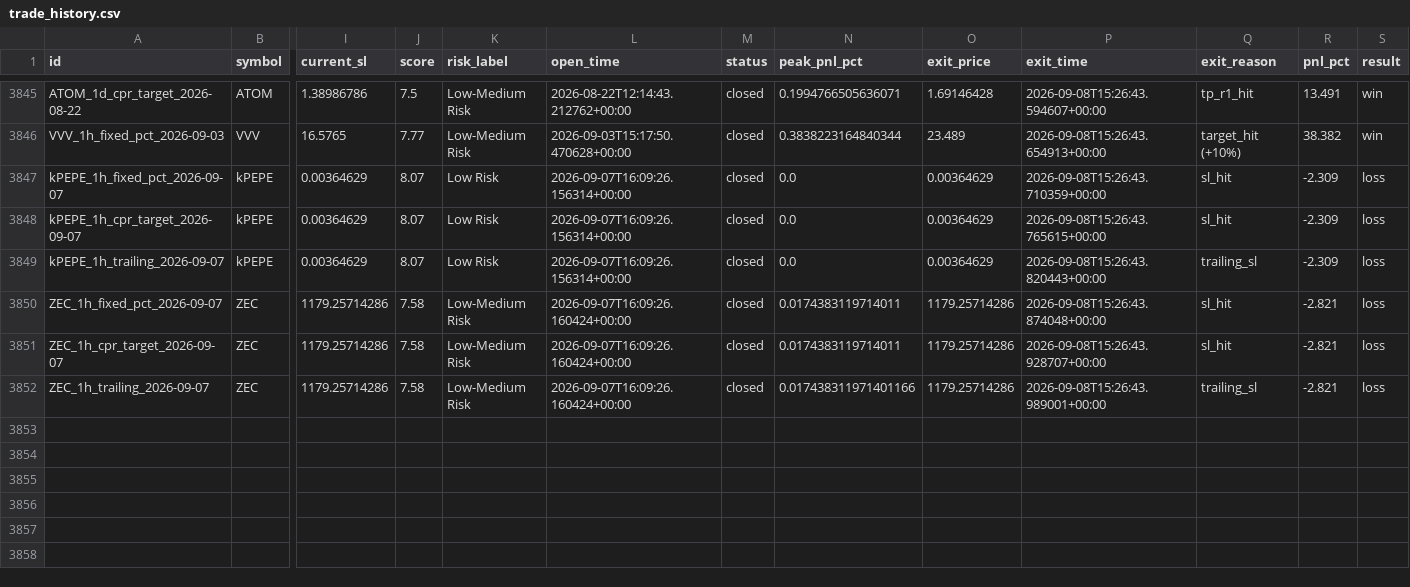
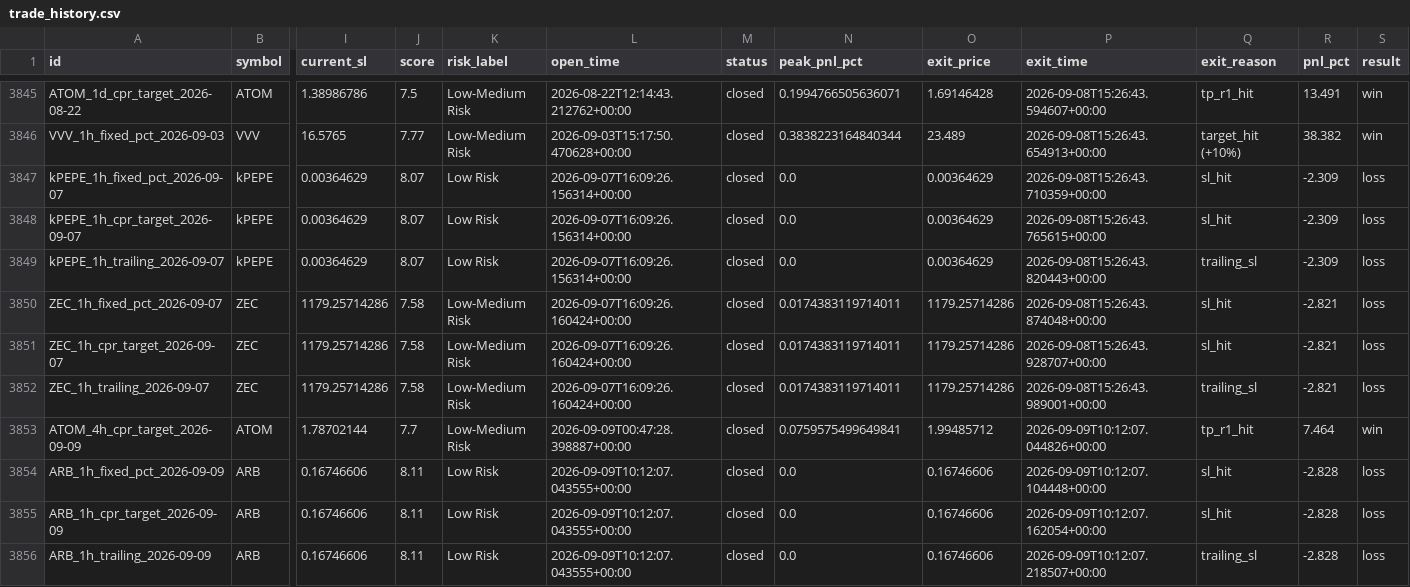
Before and after one commit to raamdhul-star/varam-dynamics-bot, a CSV file: results/paper_trades/trade_history.csv, drawn as a sheet; only a part is shown, gaps mark what is left out; rows hold the shown columns only; the diff names each change by its address in the sheet, - before the commit and + after, or states it on an @@ line.

```diff
--- a/results/paper_trades/trade_history.csv
+++ b/results/paper_trades/trade_history.csv
-N3852 (peak_pnl_pct): 0.017438311971401166
+N3852 (peak_pnl_pct): 0.0174383119714011
+row 3853: ATOM_4h_cpr_target_2026-09-09 | ATOM | 1.78702144 | 7.7 | Low-Medium Risk | 2026-09-09T00:47:28.398887+00:00 | closed | 0.0759575499649841 | 1.99485712 | 2026-09-09T10:12:07.044826+00:00 | tp_r1_hit | 7.464 | win
+row 3854: ARB_1h_fixed_pct_2026-09-09 | ARB | 0.16746606 | 8.11 | Low Risk | 2026-09-09T10:12:07.043555+00:00 | closed | 0.0 | 0.16746606 | 2026-09-09T10:12:07.104448+00:00 | sl_hit | -2.828 | loss
+row 3855: ARB_1h_cpr_target_2026-09-09 | ARB | 0.16746606 | 8.11 | Low Risk | 2026-09-09T10:12:07.043555+00:00 | closed | 0.0 | 0.16746606 | 2026-09-09T10:12:07.162054+00:00 | sl_hit | -2.828 | loss
+row 3856: ARB_1h_trailing_2026-09-09 | ARB | 0.16746606 | 8.11 | Low Risk | 2026-09-09T10:12:07.043555+00:00 | closed | 0.0 | 0.16746606 | 2026-09-09T10:12:07.218507+00:00 | trailing_sl | -2.828 | loss
```
Also changed, not shown: 3 other files.
